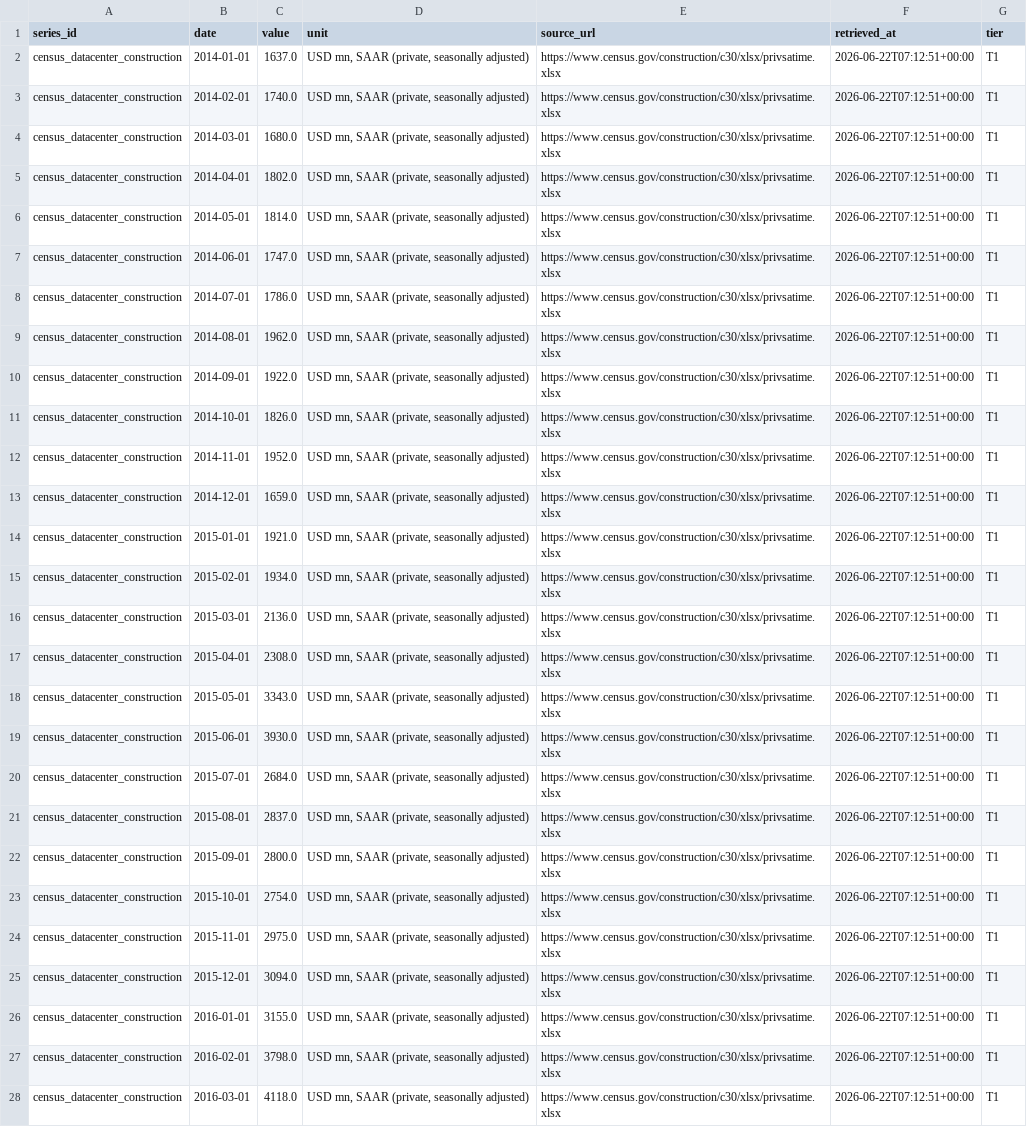
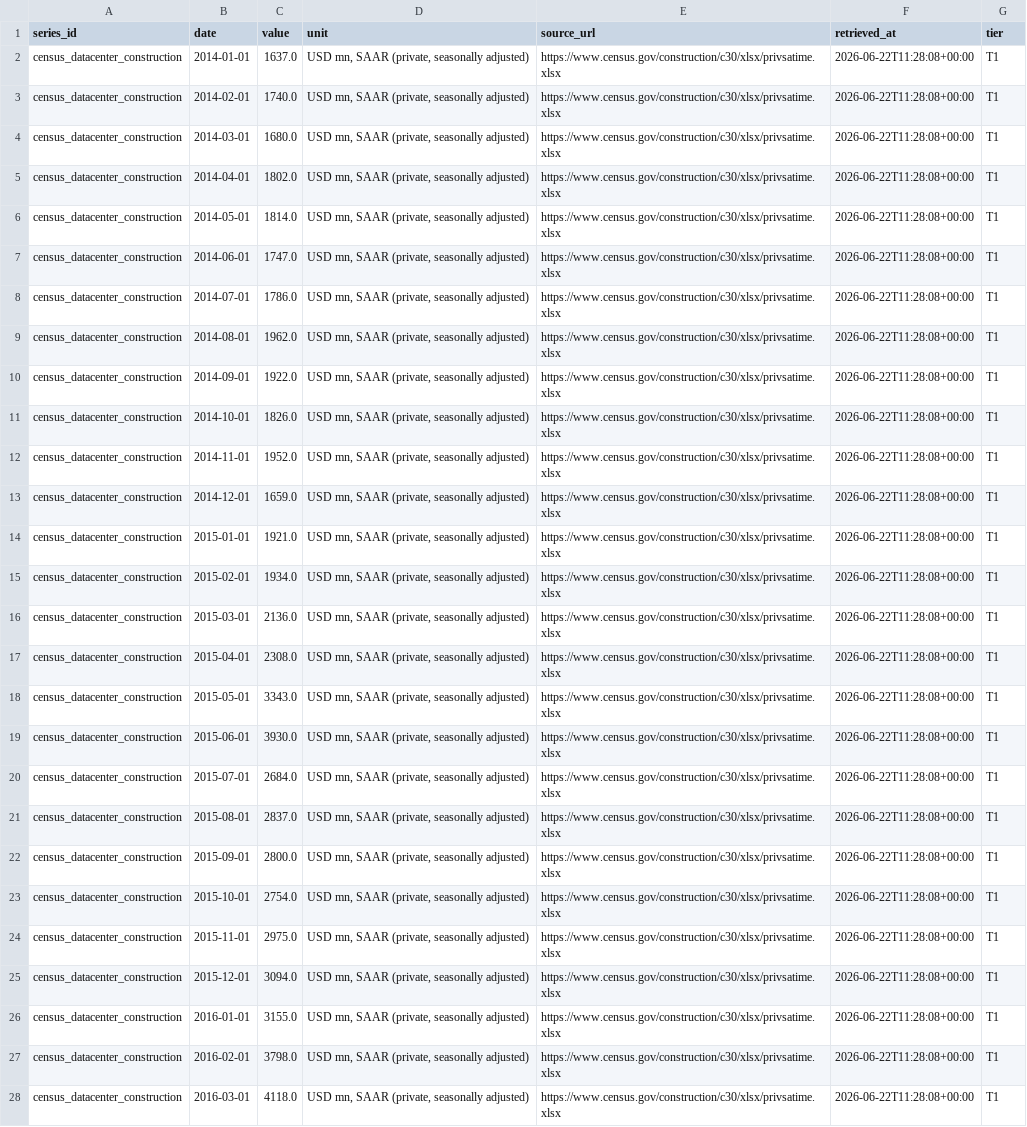
Before and after one commit to allangiraf-hub/return-on-thinking, a CSV file: data/series/census_datacenter_construction.csv, drawn as a sheet; only a part is shown; the diff covers the shown part only; the diff names each change by its address in the sheet, - before the commit and + after, or states it on an @@ line.

```diff
--- a/data/series/census_datacenter_construction.csv
+++ b/data/series/census_datacenter_construction.csv
-F2:F28 (retrieved_at): 2026-06-22T07:12:51+00:00
+F2:F28 (retrieved_at): 2026-06-22T11:28:08+00:00
```
Also changed, not shown: 121 edited cells elsewhere in this file, data/series/damodaran_implied_erp.csv, data/series/edgar_amd_capex_q.csv, 48 other files.
